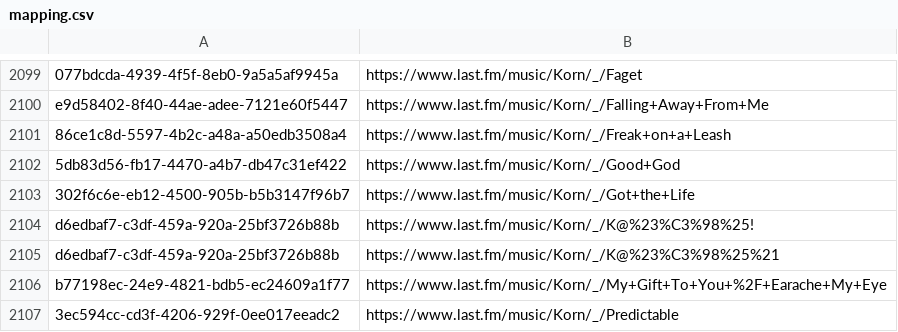
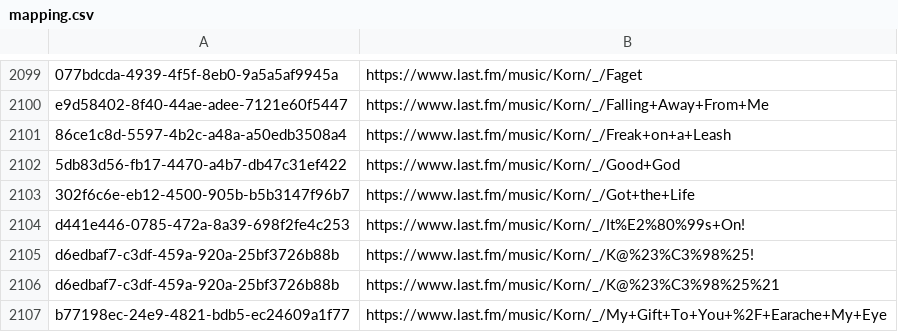
Before and after one commit to ads04r/mbid-lastfm-mapping, a CSV file: mapping.csv, drawn as a sheet; only a part is shown, gaps mark what is left out; the shorter side is filled out with more unchanged rows.

Commit message:
Automatic update / MOONSHINE

```diff
--- a/mapping.csv
+++ b/mapping.csv
@@ -2103,2 +2103,3 @@ e9d58402-8f40-44ae-adee-7121e60f5447,https://www.last.fm/music/Korn/_/Falling+Aw
 302f6c6e-eb12-4500-905b-b5b3147f96b7,https://www.last.fm/music/Korn/_/Got+the+Life
+d441e446-0785-472a-8a39-698f2fe4c253,https://www.last.fm/music/Korn/_/It%E2%80%99s+On!
 d6edbaf7-c3df-459a-920a-25bf3726b88b,https://www.last.fm/music/Korn/_/K@%23%C3%98%25!
```
